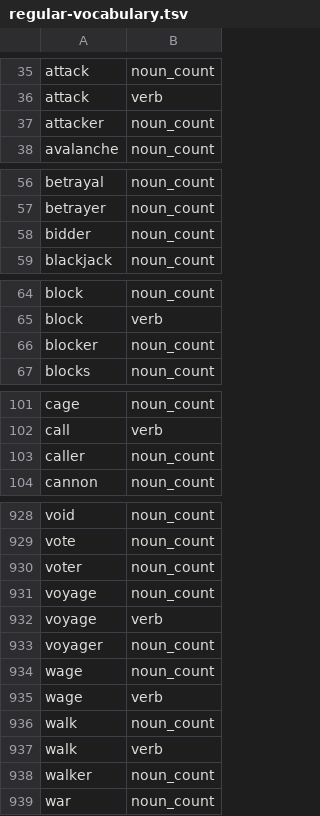
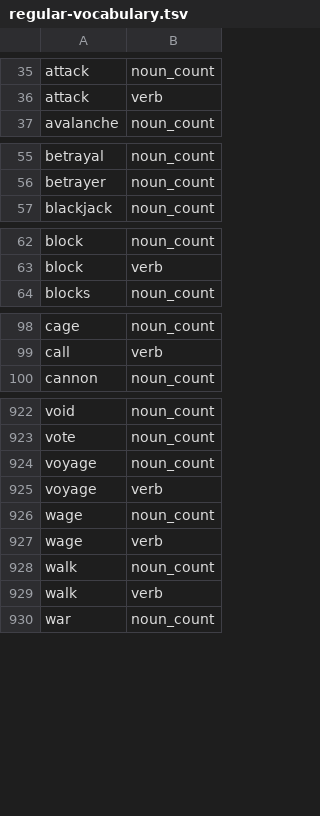
Before and after one commit to msmorgan/deckmaste.rs, a TSV file: crates/deckmaste_english/src/regular-vocabulary.tsv, drawn as a sheet; only a part is shown, gaps mark what is left out; the diff covers the shown part only; the diff names each change by its address in the sheet, - before the commit and + after, or states it on an @@ line.

Commit message:
english: derive productive agent nouns

```diff
--- a/crates/deckmaste_english/src/regular-vocabulary.tsv
+++ b/crates/deckmaste_english/src/regular-vocabulary.tsv
-row 37: attacker | noun_count
-row 58: bidder | noun_count
-row 66: blocker | noun_count
-row 103: caller | noun_count
-row 930: voter | noun_count
-row 933: voyager | noun_count
-row 938: walker | noun_count
```
Also changed, not shown: 2 removed rows elsewhere in this file, 7 other files.
